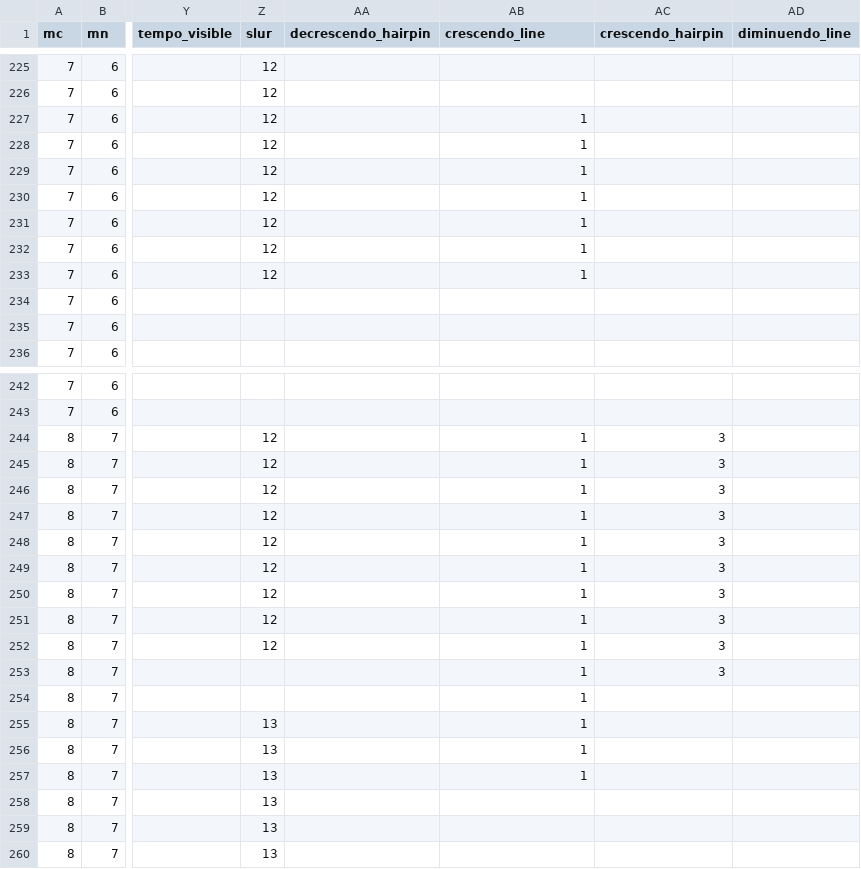
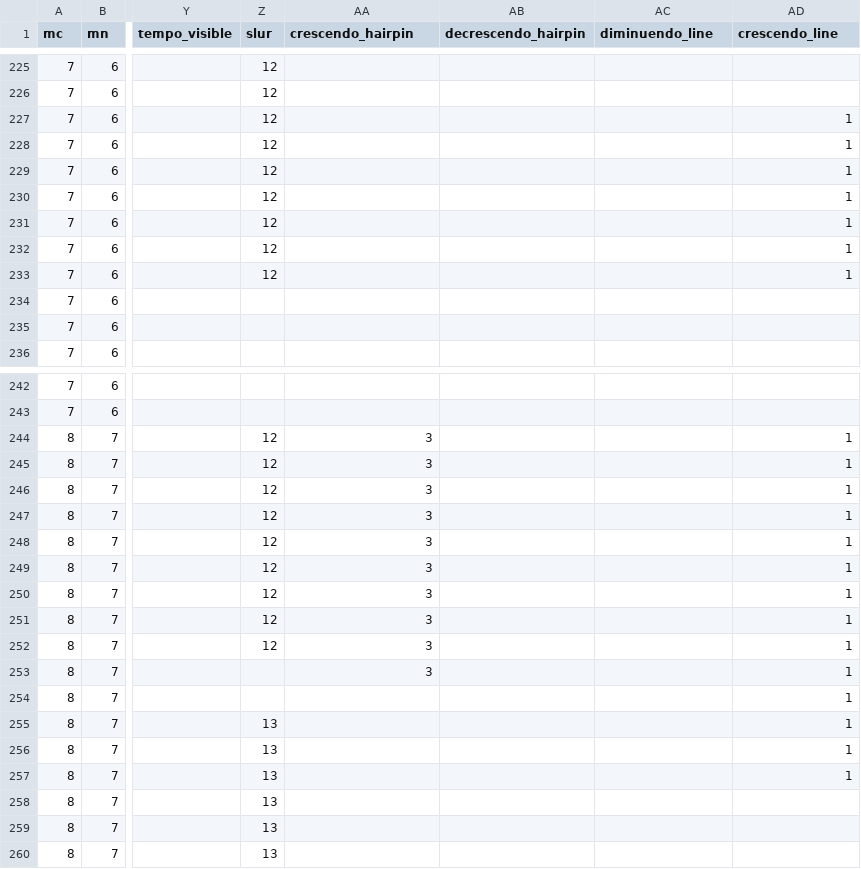
Before and after one commit to DCMLab/handel_keyboard, a TSV file: chords/hwv430d_Grobschmied_Var3.chords.tsv, drawn as a sheet; only a part is shown, gaps mark what is left out; the diff covers the shown part only; the diff names each change by its address in the sheet, - before the commit and + after, or states it on an @@ line.

```diff
--- a/chords/hwv430d_Grobschmied_Var3.chords.tsv
+++ b/chords/hwv430d_Grobschmied_Var3.chords.tsv
-AA1: decrescendo_hairpin
+AA1: crescendo_hairpin
-AB1: crescendo_line
+AB1: decrescendo_hairpin
-AC1: crescendo_hairpin
+AC1: diminuendo_line
-AD1: diminuendo_line
+AD1: crescendo_line
-AB227:AB233 (decrescendo_hairpin): 1
+AB227:AB233 (decrescendo_hairpin): (empty)
-AD227:AD233 (crescendo_line): (empty)
+AD227:AD233 (crescendo_line): 1
-AA244:AA253 (crescendo_hairpin): (empty)
+AA244:AA253 (crescendo_hairpin): 3
-AB244:AB257 (decrescendo_hairpin): 1
+AB244:AB257 (decrescendo_hairpin): (empty)
-AC244:AC253 (diminuendo_line): 3
+AC244:AC253 (diminuendo_line): (empty)
-AD244:AD257 (crescendo_line): (empty)
+AD244:AD257 (crescendo_line): 1
```
Also changed, not shown: 124 edited cells elsewhere in this file, chords/hwv430d_Grobschmied_Aria.chords.tsv, chords/hwv430d_Grobschmied_Var1.chords.tsv, 28 other files.
